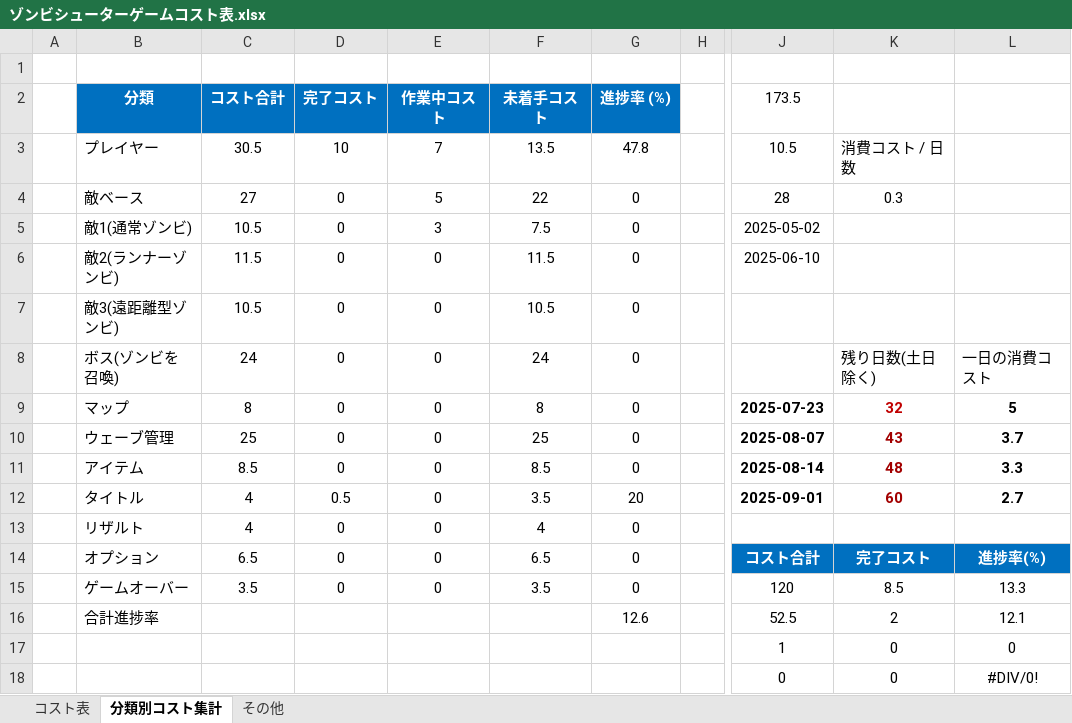
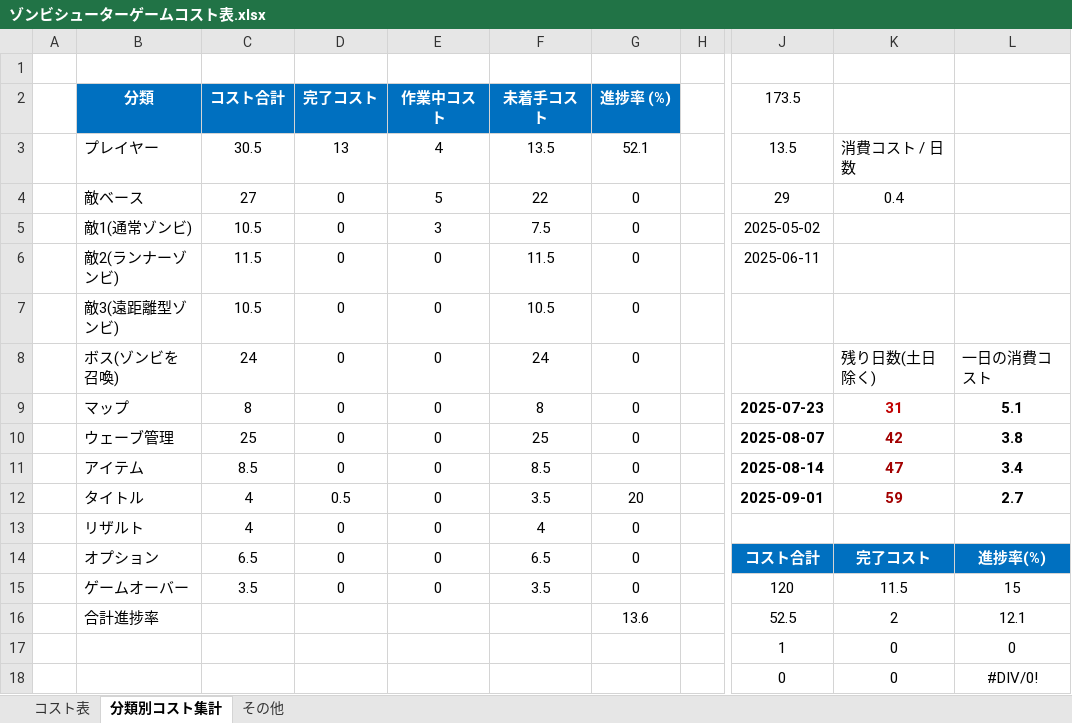
Before and after one commit to meronpanun/MyGame3D2, an Excel workbook: ゾンビシューターゲームコスト表.xlsx, sheet 分類別コスト集計, drawn as a sheet; only a part is shown, gaps mark what is left out; values as stored, in another font and other column widths than the file's, no borders; the diff names each change by its address in the sheet, - before the commit and + after, or states it on an @@ line.

```diff
--- a/ゾンビシューターゲームコスト表.xlsx (sheet 分類別コスト集計)
+++ b/ゾンビシューターゲームコスト表.xlsx (sheet 分類別コスト集計)
-D3 (完了コスト): 10
+D3 (完了コスト): 13
-E3 (作業中コスト): 7
+E3 (作業中コスト): 4
-G3 (進捗率 (%)): 47.8
+G3 (進捗率 (%)): 52.1
-J3 (173.5): 10.5
+J3 (173.5): 13.5
-J4 (173.5): 28
+J4 (173.5): 29
-K4: 0.3
+K4: 0.4
-J6 (173.5): 2025-06-10
+J6 (173.5): 2025-06-11
-K9: 32
+K9: 31
-L9: 5
+L9: 5.1
-K10: 43
+K10: 42
-L10: 3.7
+L10: 3.8
-K11: 48
+K11: 47
-L11: 3.3
+L11: 3.4
-K12: 60
+K12: 59
-K15: 8.5
+K15: 11.5
-L15: 13.3
+L15: 15
-G16 (進捗率 (%)): 12.6
+G16 (進捗率 (%)): 13.6
```
Also changed, not shown: sheet コスト表, 15 other files.
